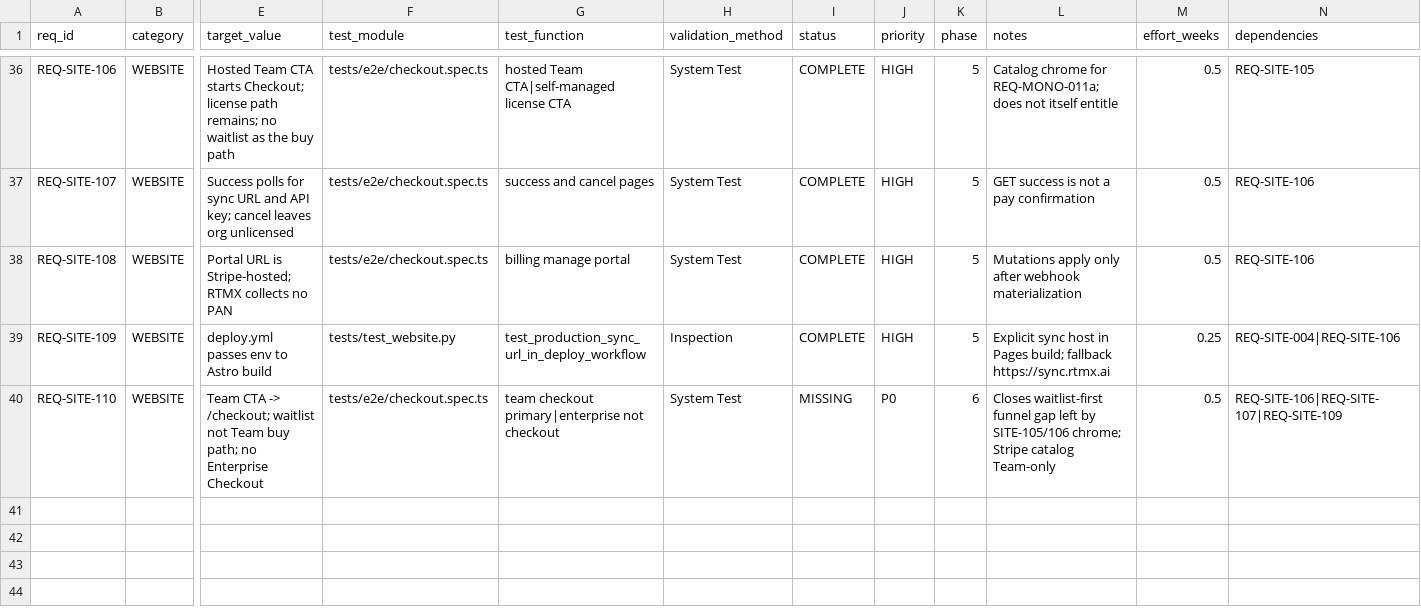
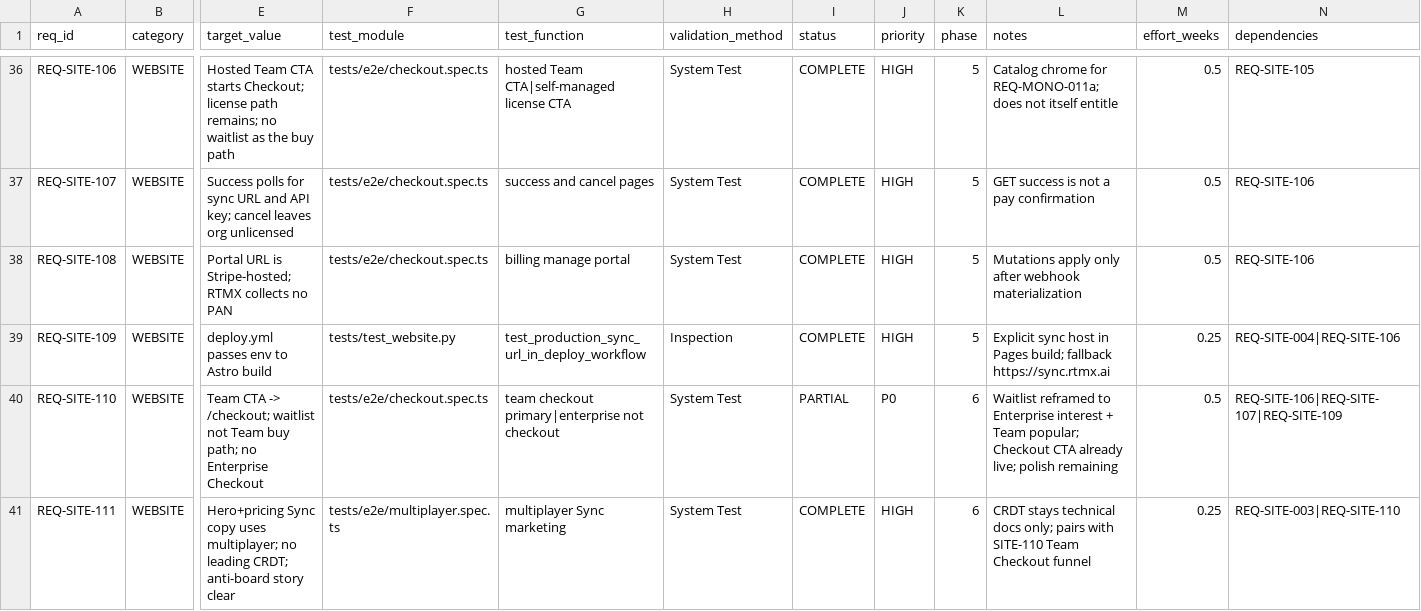
Before and after one commit to rtmx-ai/rtmx.ai, a CSV file: docs/rtm_database.csv, drawn as a sheet; only a part is shown, gaps mark what is left out; rows hold the shown columns only; the diff names each change by its address in the sheet, - before the commit and + after, or states it on an @@ line.

```diff
--- a/docs/rtm_database.csv
+++ b/docs/rtm_database.csv
-I40 (status): MISSING
+I40 (status): PARTIAL
-L40 (notes): Closes waitlist-first funnel gap left by SITE-105/106 chrome; Stripe catalog Team-only
+L40 (notes): Waitlist reframed to Enterprise interest + Team popular; Checkout CTA already live; polish remaining
+row 41: REQ-SITE-111 | WEBSITE | Hero+pricing Sync copy uses multiplayer; no leading CRDT; anti-board story clear | tests/e2e/multiplayer.spec.ts | multiplayer Sync marketing | System Test | COMPLETE | HIGH | 6 | CRDT stays technical docs only; pairs with SITE-110 Team Checkout funnel | 0.25 | REQ-SITE-003|REQ-SITE-110
```
Also changed, not shown: 6 other files.
